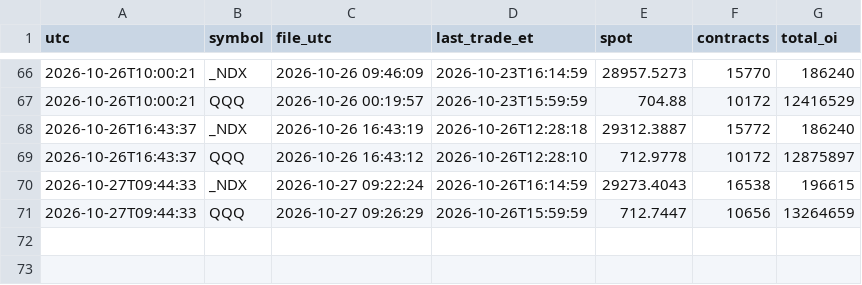
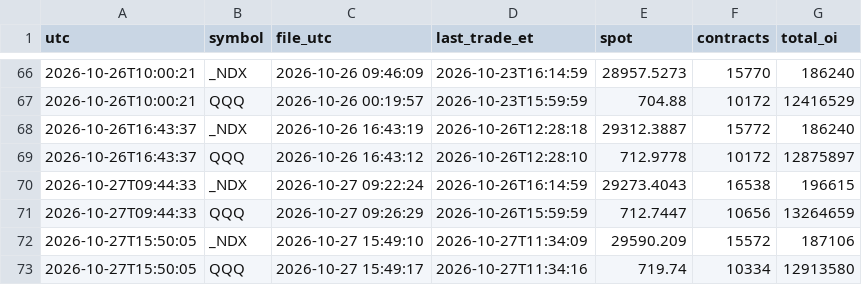
Before and after one commit to tankdepzai9x/nq-gex-levels, a CSV file: probe/oi_probe.csv, drawn as a sheet; only a part is shown, gaps mark what is left out; the diff names each change by its address in the sheet, - before the commit and + after, or states it on an @@ line.

Commit message:
probe 2026-10-27T15:50Z

```diff
--- a/probe/oi_probe.csv
+++ b/probe/oi_probe.csv
+row 72: 2026-10-27T15:50:05 | _NDX | 2026-10-27 15:49:10 | 2026-10-27T11:34:09 | 29590.209 | 15572 | 187106
+row 73: 2026-10-27T15:50:05 | QQQ | 2026-10-27 15:49:17 | 2026-10-27T11:34:16 | 719.74 | 10334 | 12913580
```
